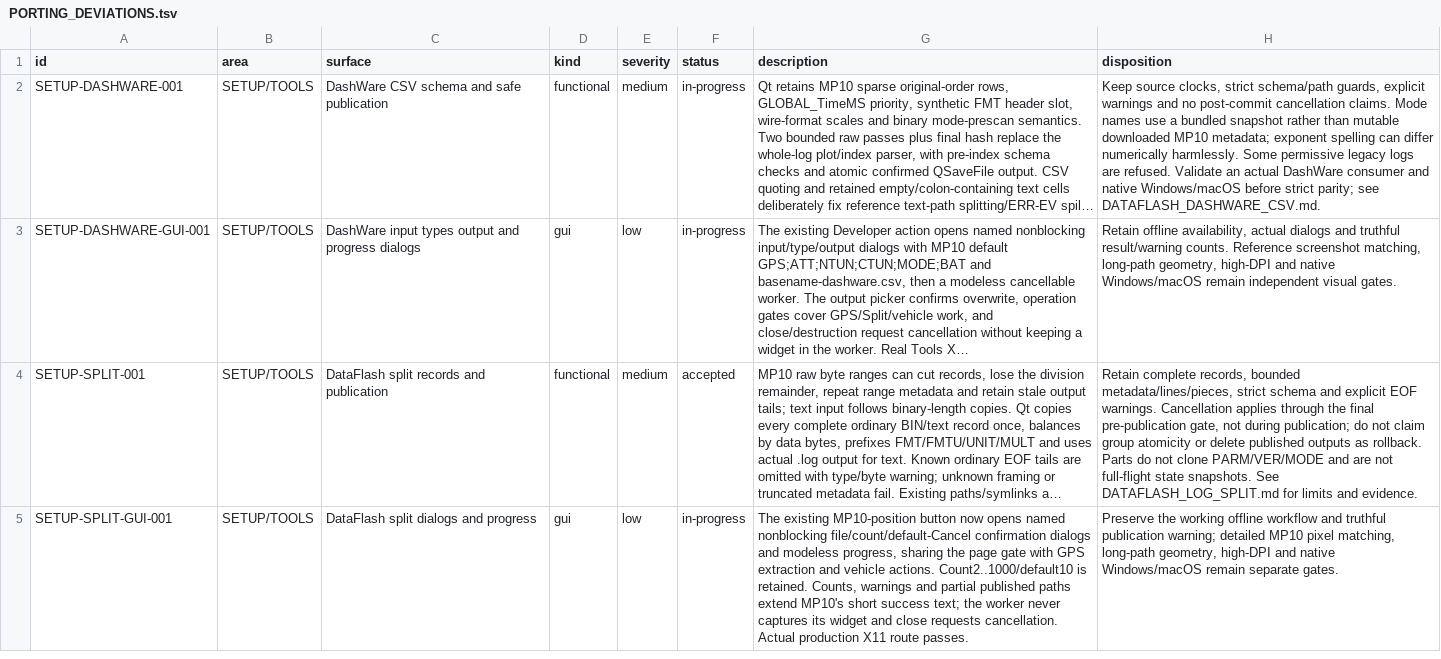
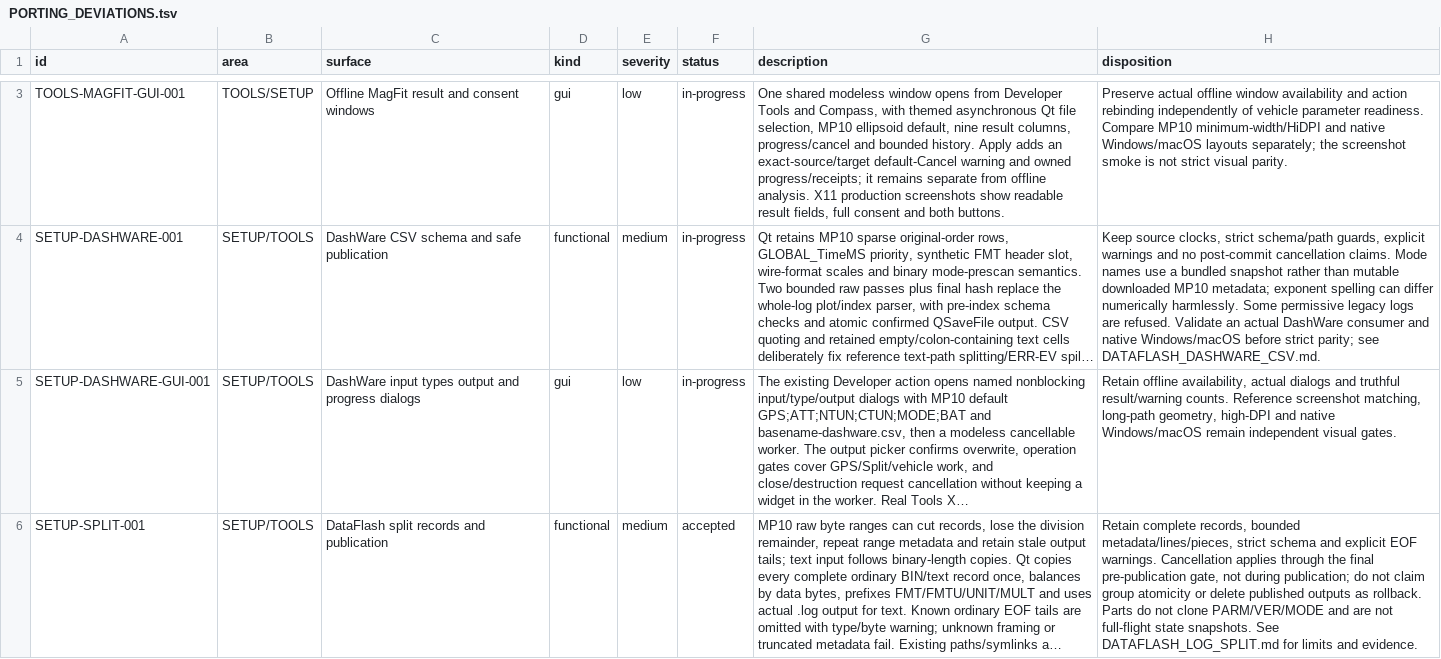
Before and after one commit to Rouniy/apm_planner, a TSV file: docs/porting/PORTING_DEVIATIONS.tsv, drawn as a sheet; only a part is shown, gaps mark what is left out; the shorter side is filled out with more unchanged rows; long unchanged cells end in …; the diff covers the shown part only; the diff names each change by its address in the sheet, - before the commit and + after, or states it on an @@ line.

Commit message:
feat: port offline MagFit analysis and guarded exact apply

```diff
--- a/docs/porting/PORTING_DEVIATIONS.tsv
+++ b/docs/porting/PORTING_DEVIATIONS.tsv
+row 3: TOOLS-MAGFIT-GUI-001 | TOOLS/SETUP | Offline MagFit result and consent windows | gui | low | in-progress | One shared modeless window opens from Developer Tools and Compass, with themed asynchronous Qt file selection, MP10 ellipsoid default, nine result columns, progress/cancel and bounded history. Apply adds an exact-source/target default-Cancel warning and owned progress/receipts; it remains separate from offline analysis. X11 production screenshots show readable result fields, full consent and both buttons. | Preserve actual offline window availability and action rebinding independently of vehicle parameter readiness. Compare MP10 minimum-width/HiDPI and native Windows/macOS layouts separately; the screenshot smoke is not strict visual parity.
```
Also changed, not shown: 1 added row and 6 edited cells elsewhere in this file, docs/porting/MISSION_PLANNER_SCREEN_PARITY.tsv, 26 other files.
